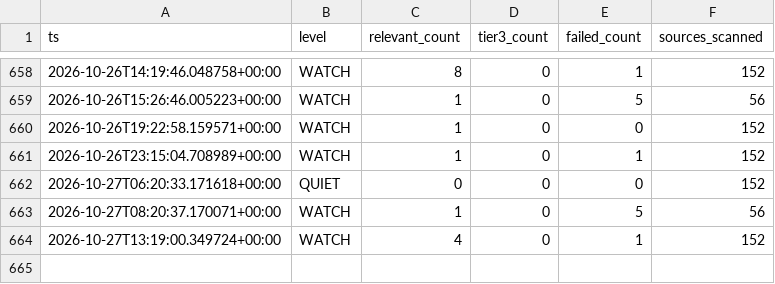
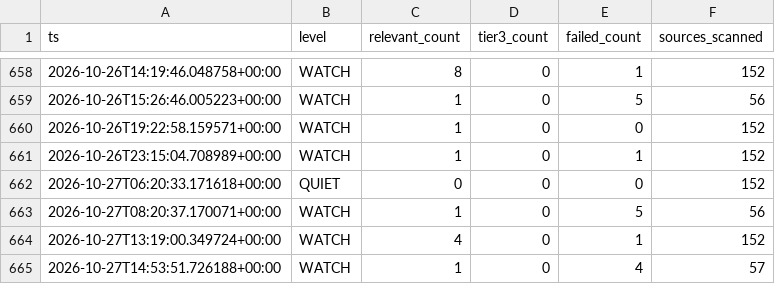
Before and after one commit to andrejsvorobjovs/baltic-monitor-site, a CSV file: history_export.csv, drawn as a sheet; only a part is shown, gaps mark what is left out.

```diff
--- a/history_export.csv
+++ b/history_export.csv
@@ -664 +664,2 @@ ts,level,relevant_count,tier3_count,failed_count,sources_scanned
 2026-10-27T13:19:00.349724+00:00,WATCH,4,0,1,152
+2026-10-27T14:53:51.726188+00:00,WATCH,1,0,4,57
```
Also changed, not shown: 3 other files.
